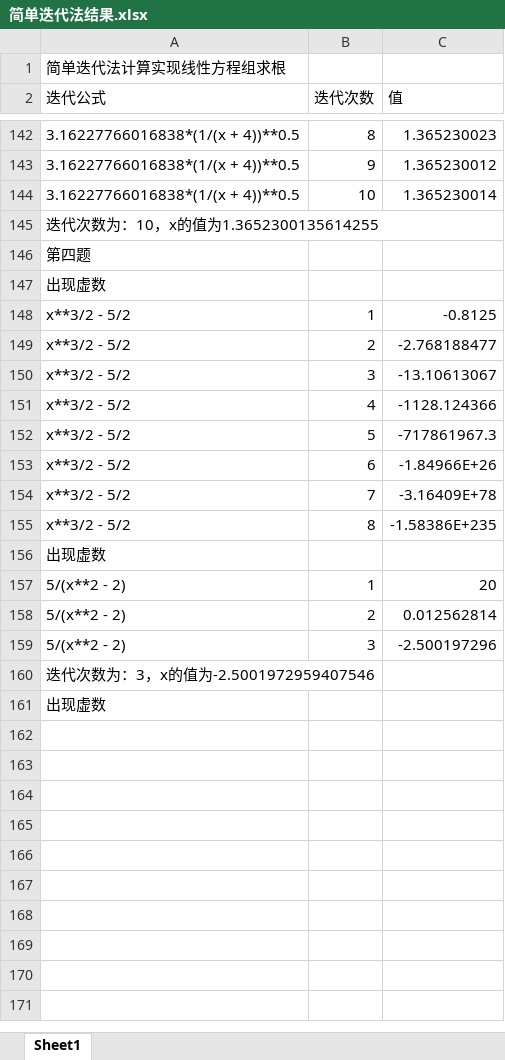
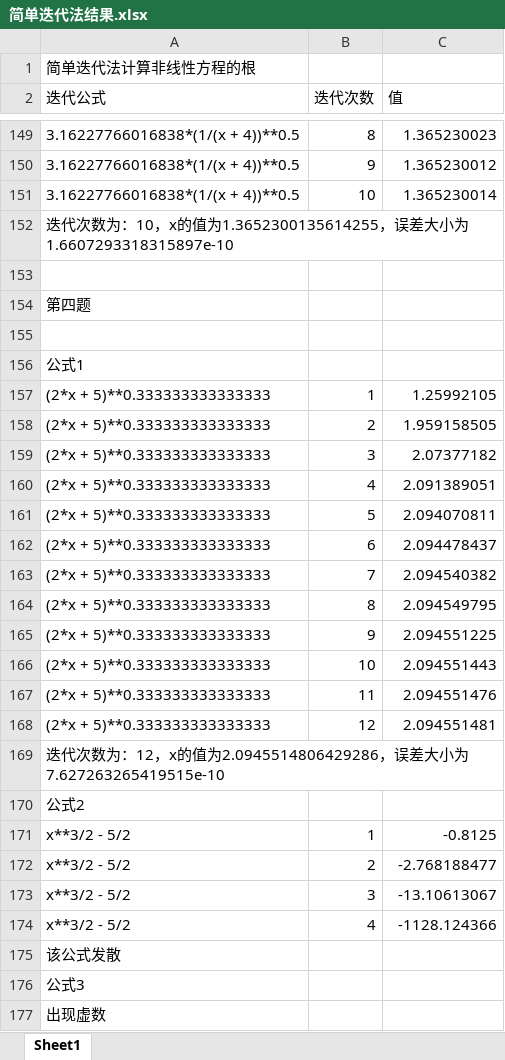
Before and after one commit to dopafan/diedai, an Excel workbook: 简单迭代法结果.xlsx, sheet Sheet1, drawn as a sheet; only a part is shown, gaps mark what is left out; values as stored, in another font and other column widths than the file's, no borders; removed rows and columns are numbered as before the commit, all else as after; the diff covers the shown part only; the diff names each change by its address in the sheet, - before the commit and + after, or states it on an @@ line.

```diff
--- a/简单迭代法结果.xlsx (sheet Sheet1)
+++ b/简单迭代法结果.xlsx (sheet Sheet1)
-A1 (迭代公式): 简单迭代法计算实现线性方程组求根
+A1 (迭代公式): 简单迭代法计算非线性方程的根
-A152 (迭代公式): 迭代次数为：10，x的值为1.3652300135614255
+A152 (迭代公式): 迭代次数为：10，x的值为1.3652300135614255，误差大小为1.6607293318315897e-10
+row 153: (empty)
+row 155: (empty)
-A156 (迭代公式): 出现虚数
+A156 (迭代公式): 公式1
+row 157: (2*x + 5)**0.333333333333333 | 1 | 1.25992105
+row 158: (2*x + 5)**0.333333333333333 | 2 | 1.959158505
+row 159: (2*x + 5)**0.333333333333333 | 3 | 2.07377182
+row 160: (2*x + 5)**0.333333333333333 | 4 | 2.091389051
+row 161: (2*x + 5)**0.333333333333333 | 5 | 2.094070811
+row 162: (2*x + 5)**0.333333333333333 | 6 | 2.094478437
+row 163: (2*x + 5)**0.333333333333333 | 7 | 2.094540382
+row 164: (2*x + 5)**0.333333333333333 | 8 | 2.094549795
+row 165: (2*x + 5)**0.333333333333333 | 9 | 2.094551225
+row 166: (2*x + 5)**0.333333333333333 | 10 | 2.094551443
+row 167: (2*x + 5)**0.333333333333333 | 11 | 2.094551476
+row 168: (2*x + 5)**0.333333333333333 | 12 | 2.094551481
+row 169: 迭代次数为：12，x的值为2.0945514806429286，误差大小为7.627263265419515e-10
+row 170: 公式2
-row 152: x**3/2 - 5/2 | 5 | -717861967.3
-row 153: x**3/2 - 5/2 | 6 | -1.84966E+26
-row 154: x**3/2 - 5/2 | 7 | -3.16409E+78
-row 155: x**3/2 - 5/2 | 8 | -1.58386E+235
-A175 (迭代公式): 出现虚数
+A175 (迭代公式): 该公式发散
-row 157: 5/(x**2 - 2) | 1 | 20
-row 158: 5/(x**2 - 2) | 2 | 0.012562814
-row 159: 5/(x**2 - 2) | 3 | -2.500197296
-A176 (迭代公式): 迭代次数为：3，x的值为-2.5001972959407546
+A176 (迭代公式): 公式3
```
Also changed, not shown: 13 added rows, 6 removed rows and 5 edited cells elsewhere in this sheet, 1 other file.
